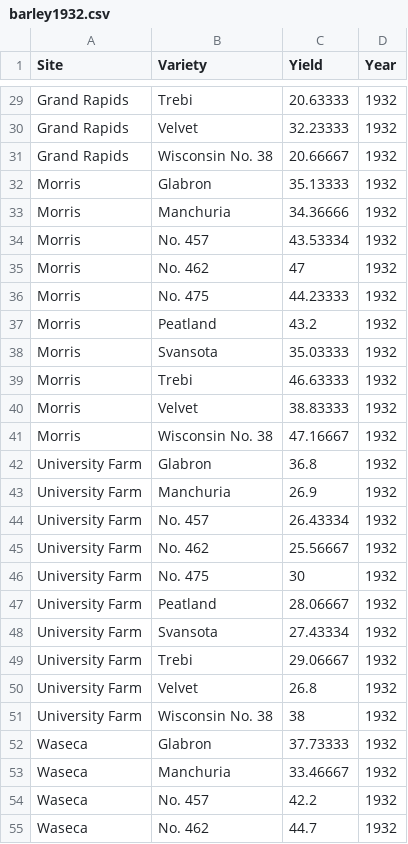
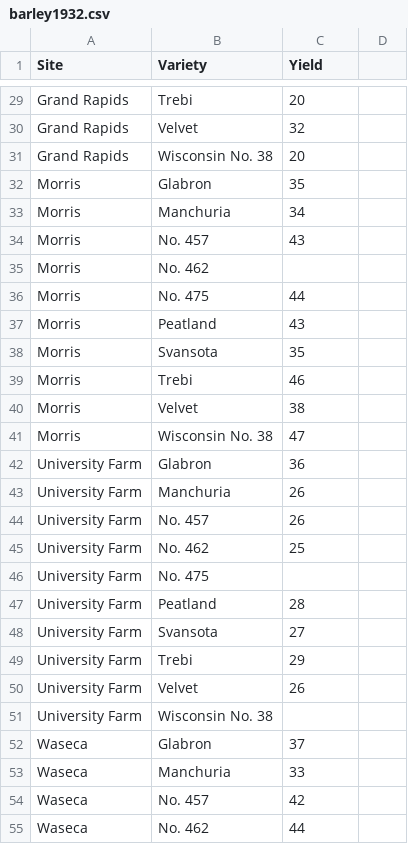
Before and after one commit to davidnmora/data-vis, a CSV file: barley1932.csv, drawn as a sheet; only a part is shown, gaps mark what is left out; the diff covers the shown part only; the diff names each change by its address in the sheet, - before the commit and + after, or states it on an @@ line.

Commit message:
Remove year and decimal values

```diff
--- a/barley1932.csv
+++ b/barley1932.csv
-D1: Year
+D1: (empty)
-C29 (Yield): 20.63333
+C29 (Yield): 20
-D29:D55: 1932
+D29:D55: (empty)
-C30 (Yield): 32.23333
+C30 (Yield): 32
-C31 (Yield): 20.66667
+C31 (Yield): 20
-C32 (Yield): 35.13333
+C32 (Yield): 35
-C33 (Yield): 34.36666
+C33 (Yield): 34
-C34 (Yield): 43.53334
+C34 (Yield): 43
-C35 (Yield): 47
+C35 (Yield): (empty)
-C36 (Yield): 44.23333
+C36 (Yield): 44
-C37 (Yield): 43.2
+C37 (Yield): 43
-C38 (Yield): 35.03333
+C38 (Yield): 35
-C39 (Yield): 46.63333
+C39 (Yield): 46
-C40 (Yield): 38.83333
+C40 (Yield): 38
-C41 (Yield): 47.16667
+C41 (Yield): 47
-C42 (Yield): 36.8
+C42 (Yield): 36
-C43 (Yield): 26.9
+C43 (Yield): 26
-C44 (Yield): 26.43334
+C44 (Yield): 26
-C45 (Yield): 25.56667
+C45 (Yield): 25
-C46 (Yield): 30
+C46 (Yield): (empty)
-C47 (Yield): 28.06667
+C47 (Yield): 28
-C48 (Yield): 27.43334
+C48 (Yield): 27
-C49 (Yield): 29.06667
+C49 (Yield): 29
-C50 (Yield): 26.8
+C50 (Yield): 26
-C51 (Yield): 38
+C51 (Yield): (empty)
-C52 (Yield): 37.73333
+C52 (Yield): 37
-C53 (Yield): 33.46667
+C53 (Yield): 33
-C54 (Yield): 42.2
+C54 (Yield): 42
-C55 (Yield): 44.7
+C55 (Yield): 44
```
Also changed, not shown: 64 edited cells elsewhere in this file.
